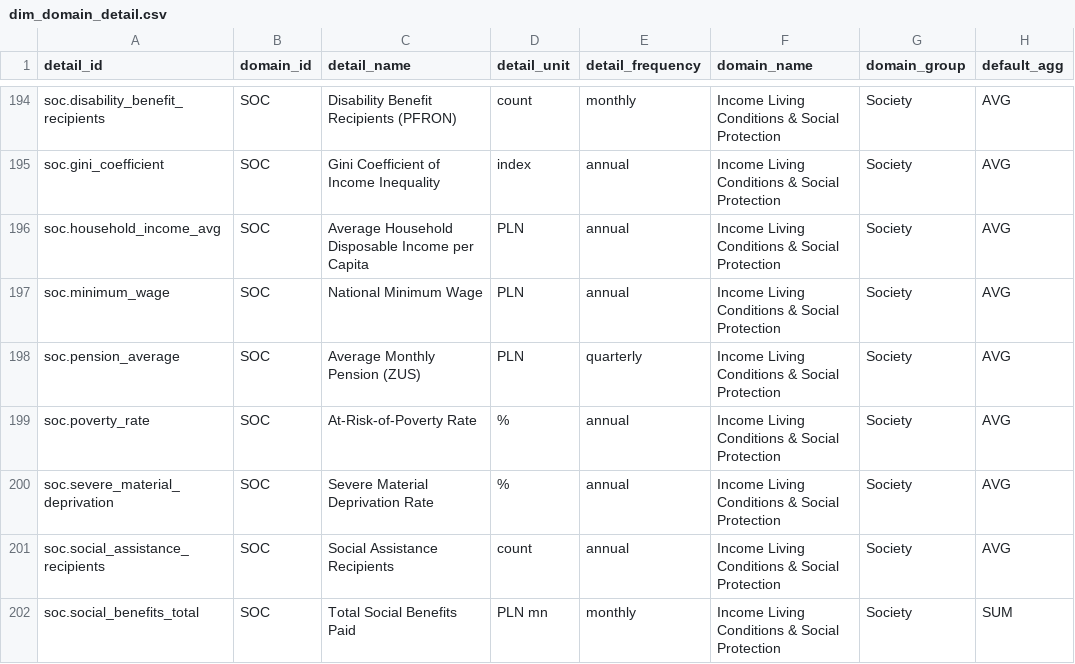
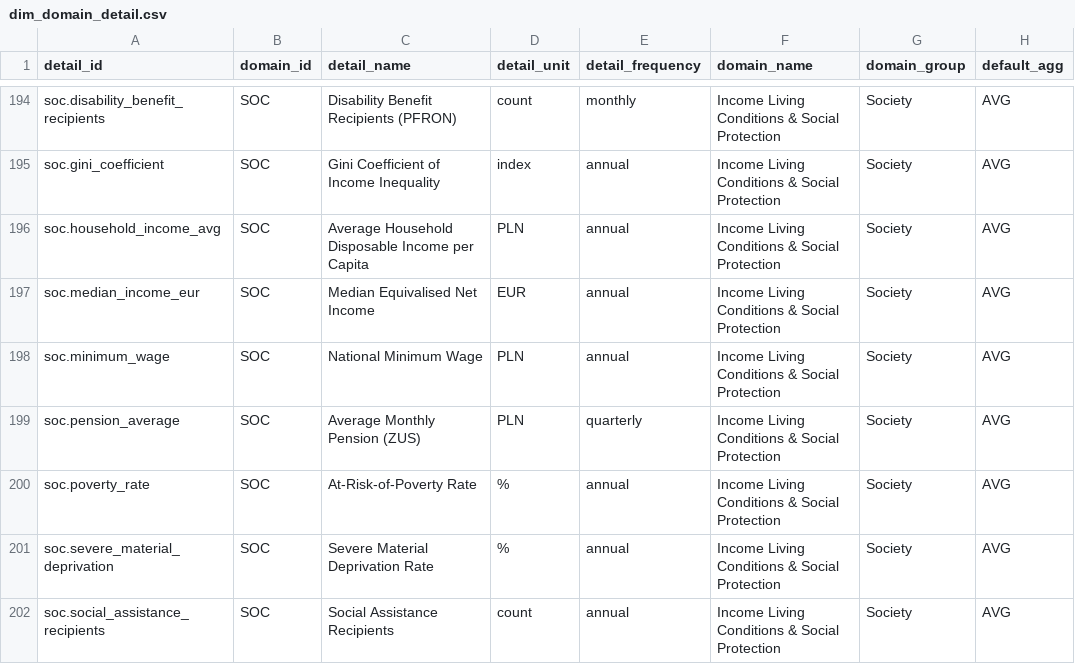
Before and after one commit to rutkala/open-reporting, a CSV file: products/warehouse/seeds/dim_domain_detail.csv, drawn as a sheet; only a part is shown, gaps mark what is left out; the shorter side is filled out with more unchanged rows; the diff names each change by its address in the sheet, - before the commit and + after, or states it on an @@ line.

```diff
--- a/products/warehouse/seeds/dim_domain_detail.csv
+++ b/products/warehouse/seeds/dim_domain_detail.csv
+row 197: soc.median_income_eur | SOC | Median Equivalised Net Income | EUR | annual | Income Living Conditions & Social Protection | Society | AVG
```
Also changed, not shown: products/warehouse/seeds/eurostat_series.csv, 2 other files.
